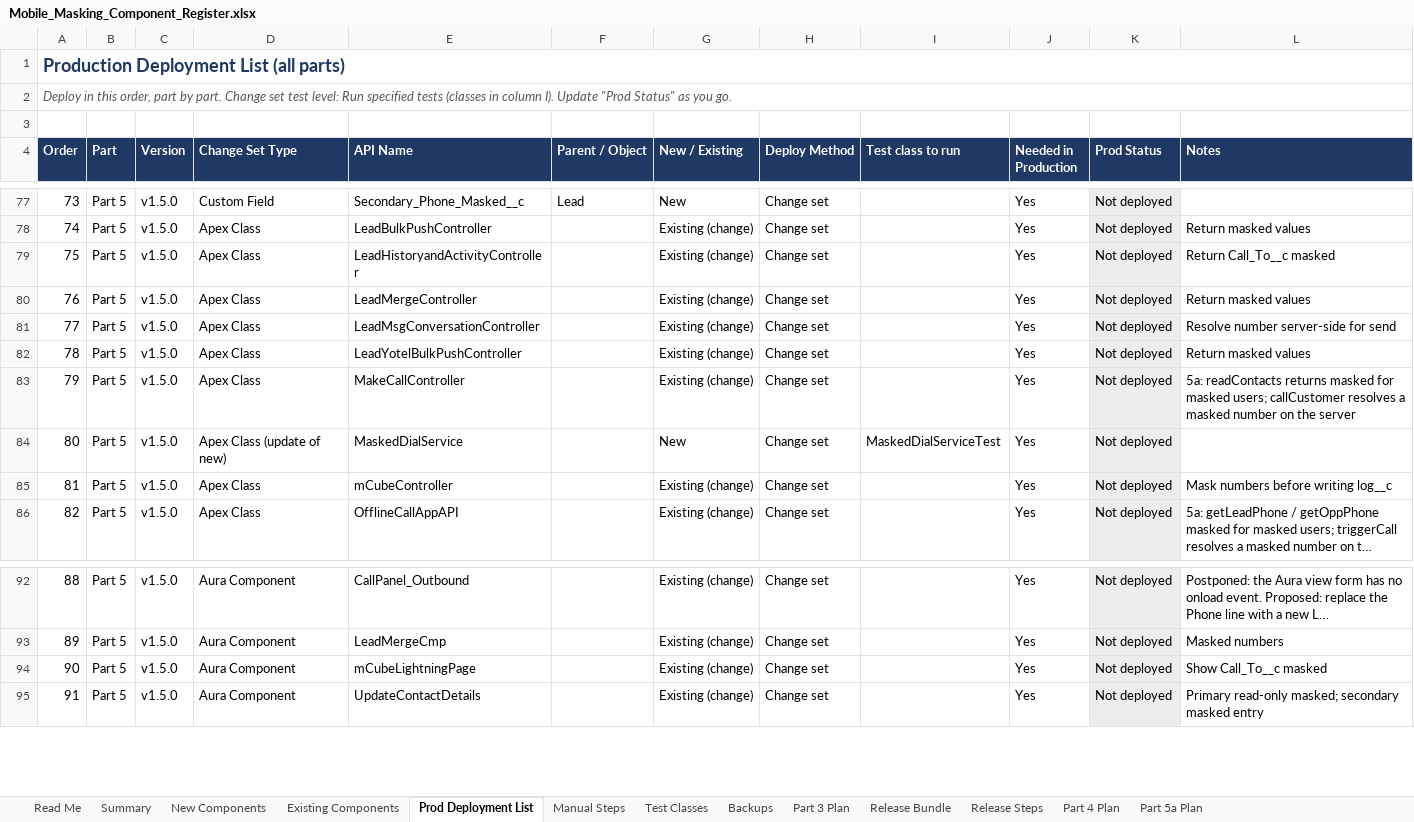
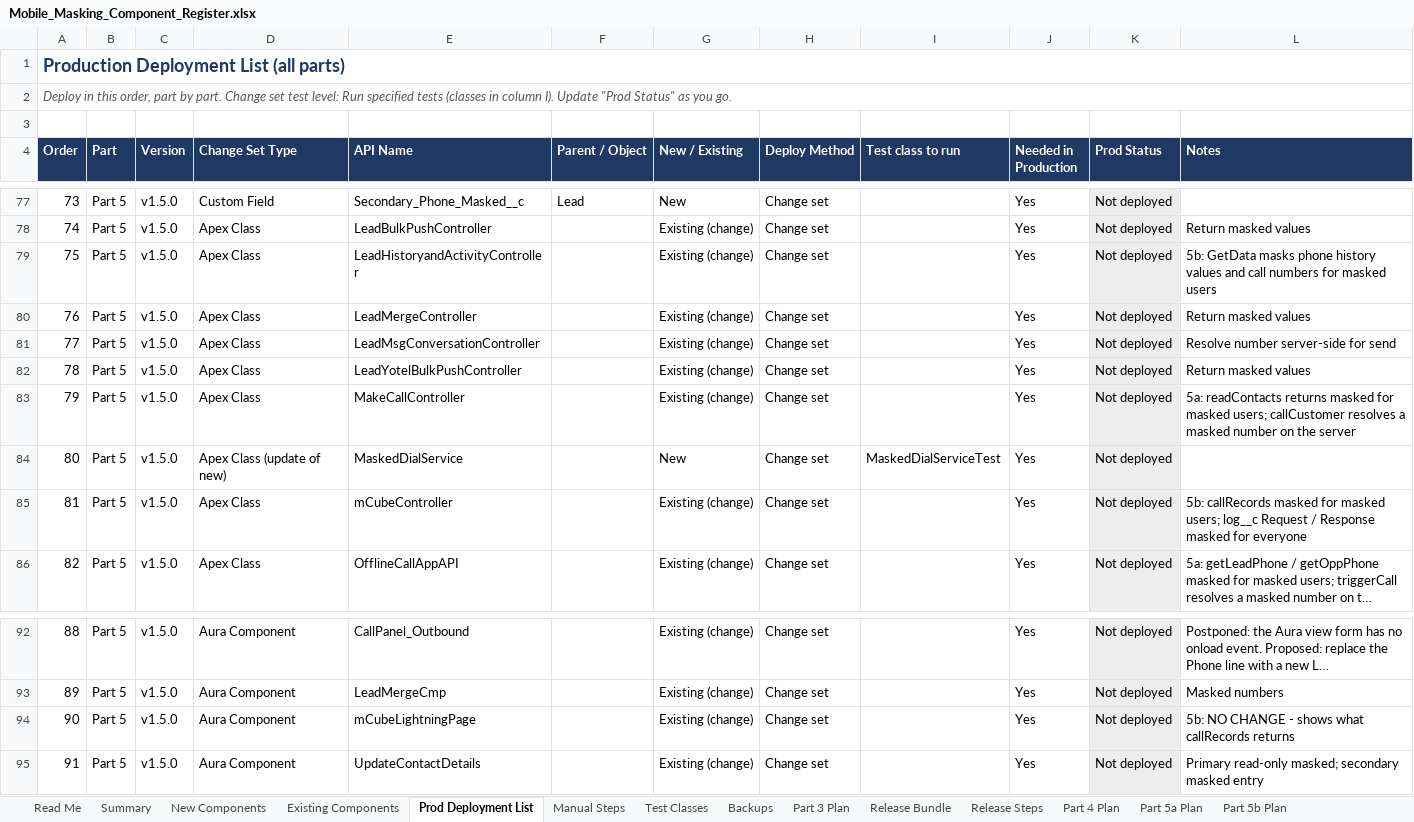
Before and after one commit to ejjigiripraveen-cloud/Mobile-No-masking, an Excel workbook: docs/Mobile_Masking_Component_Register.xlsx, sheet Prod Deployment List, drawn as a sheet; only a part is shown, gaps mark what is left out; long unchanged cells end in …; values as stored, in another font and other column widths than the file's, no borders; the diff names each change by its address in the sheet, - before the commit and + after, or states it on an @@ line.

```diff
--- a/docs/Mobile_Masking_Component_Register.xlsx (sheet Prod Deployment List)
+++ b/docs/Mobile_Masking_Component_Register.xlsx (sheet Prod Deployment List)
+sheet tab: Part 5b Plan
-L79 (Notes): Return Call_To__c masked
+L79 (Notes): 5b: GetData masks phone history values and call numbers for masked users
-L85 (Notes): Mask numbers before writing log__c
+L85 (Notes): 5b: callRecords masked for masked users; log__c Request / Response masked for everyone
-L94 (Notes): Show Call_To__c masked
+L94 (Notes): 5b: NO CHANGE - shows what callRecords returns
```
Also changed, not shown: sheet Existing Components, sheet New Components, 26 other files.
